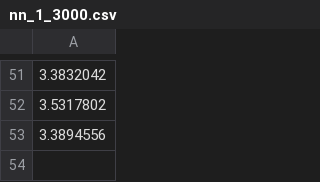
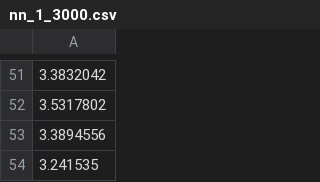
Before and after one commit to pharringtonp19/llmft, a CSV file: toy-data/exp2/results/nn_1_3000.csv, drawn as a sheet; only a part is shown, gaps mark what is left out; the diff names each change by its address in the sheet, - before the commit and + after, or states it on an @@ line.

```diff
--- a/toy-data/exp2/results/nn_1_3000.csv
+++ b/toy-data/exp2/results/nn_1_3000.csv
+row 54: 3.241535
```
Also changed, not shown: 3 other files.
